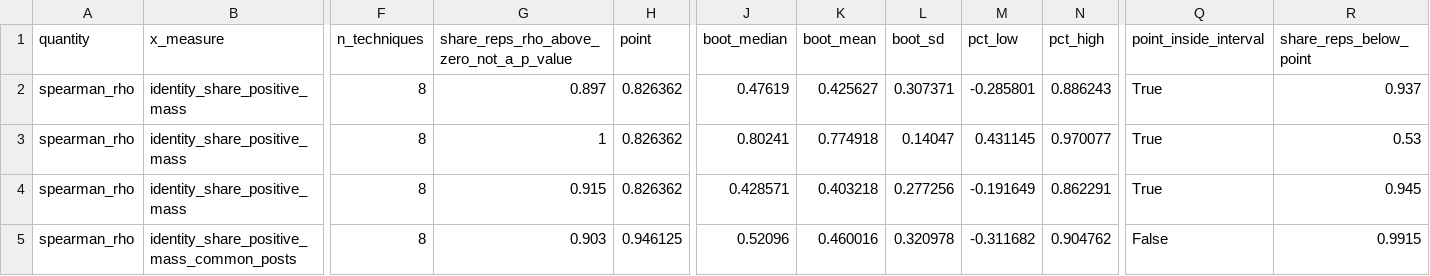
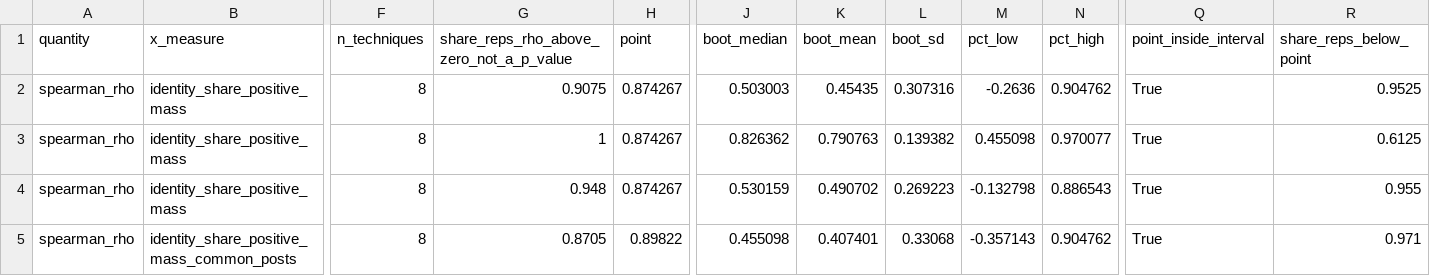
Before and after one commit to 73anthonyL/extremism_sentiment_analysis, a CSV file: results_summary/rq/rq2_rq4_bootstrap_relation.csv, drawn as a sheet; only a part is shown, gaps mark what is left out; the diff covers the shown part only; the diff names each change by its address in the sheet, - before the commit and + after, or states it on an @@ line.

```diff
--- a/results_summary/rq/rq2_rq4_bootstrap_relation.csv
+++ b/results_summary/rq/rq2_rq4_bootstrap_relation.csv
-G2: 0.897
+G2: 0.9075
-H2:H4 (point): 0.826362
+H2:H4 (point): 0.874267
-J2 (boot_median): 0.47619
+J2 (boot_median): 0.503003
-K2 (boot_mean): 0.425627
+K2 (boot_mean): 0.45435
-L2 (boot_sd): 0.307371
+L2 (boot_sd): 0.307316
-M2 (pct_low): -0.285801
+M2 (pct_low): -0.2636
-N2 (pct_high): 0.886243
+N2 (pct_high): 0.904762
-R2 (share_reps_below_point): 0.937
+R2 (share_reps_below_point): 0.9525
-J3 (boot_median): 0.80241
+J3 (boot_median): 0.826362
-K3 (boot_mean): 0.774918
+K3 (boot_mean): 0.790763
-L3 (boot_sd): 0.14047
+L3 (boot_sd): 0.139382
-M3 (pct_low): 0.431145
+M3 (pct_low): 0.455098
-R3 (share_reps_below_point): 0.53
+R3 (share_reps_below_point): 0.6125
-G4: 0.915
+G4: 0.948
-J4 (boot_median): 0.428571
+J4 (boot_median): 0.530159
-K4 (boot_mean): 0.403218
+K4 (boot_mean): 0.490702
-L4 (boot_sd): 0.277256
+L4 (boot_sd): 0.269223
-M4 (pct_low): -0.191649
+M4 (pct_low): -0.132798
-N4 (pct_high): 0.862291
+N4 (pct_high): 0.886543
-R4 (share_reps_below_point): 0.945
+R4 (share_reps_below_point): 0.955
-G5: 0.903
+G5: 0.8705
-H5 (point): 0.946125
+H5 (point): 0.89822
-J5 (boot_median): 0.52096
+J5 (boot_median): 0.455098
-K5 (boot_mean): 0.460016
+K5 (boot_mean): 0.407401
-L5 (boot_sd): 0.320978
+L5 (boot_sd): 0.33068
-M5 (pct_low): -0.311682
+M5 (pct_low): -0.357143
-Q5 (point_inside_interval): False
+Q5 (point_inside_interval): True
-R5 (share_reps_below_point): 0.9915
+R5 (share_reps_below_point): 0.971
```
Also changed, not shown: 65 edited cells elsewhere in this file, results_summary/rq/rq2_bootstrap_category_shares.csv, results_summary/rq/rq2_rq3_bootstrap_paired_differences.csv.
